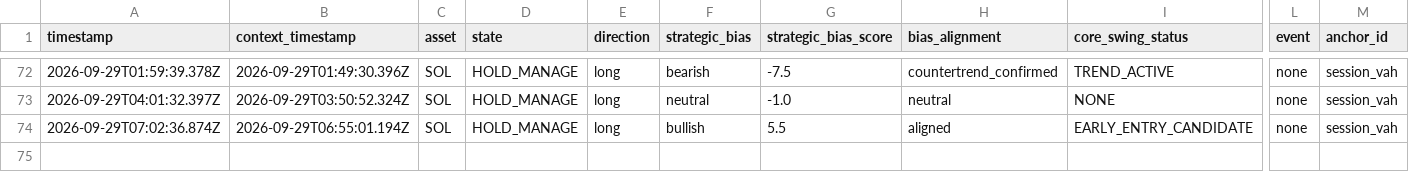
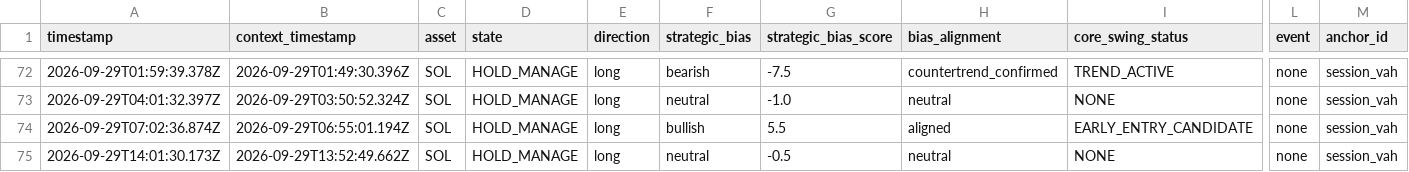
Before and after one commit to themooje412/btc-market-data-collector, a CSV file: assets/sol/execution_history.csv, drawn as a sheet; only a part is shown, gaps mark what is left out; rows hold the shown columns only; the diff names each change by its address in the sheet, - before the commit and + after, or states it on an @@ line.

```diff
--- a/assets/sol/execution_history.csv
+++ b/assets/sol/execution_history.csv
+row 75: 2026-09-29T14:01:30.173Z | 2026-09-29T13:52:49.662Z | SOL | HOLD_MANAGE | long | neutral | -0.5 | neutral | NONE | none | session_vah
```
Also changed, not shown: execution_history.csv, 11 other files.
